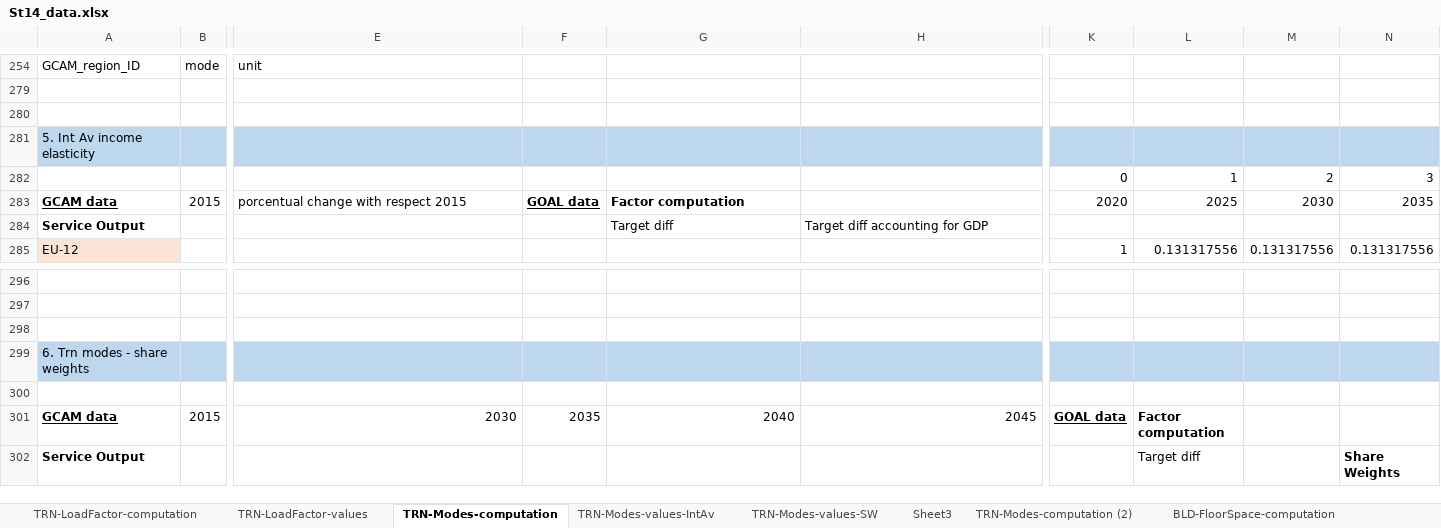
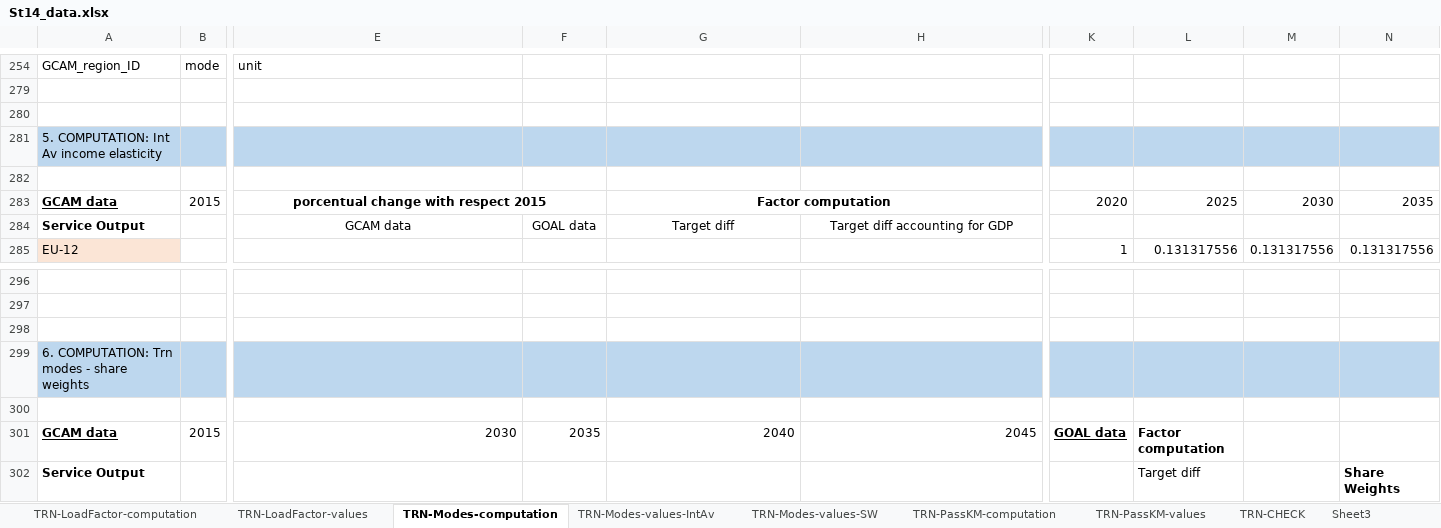
Before and after one commit to bc3LC/gcam-core, an Excel workbook: input/gcamdata/St14_data.xlsx, sheet TRN-Modes-computation, drawn as a sheet; only a part is shown, gaps mark what is left out; values as stored, in another font and other column widths than the file's, no borders; rows hold the shown columns only; the diff names each change by its address in the sheet, - before the commit and + after, or states it on an @@ line.

Commit message:
ST14-TRN: incElast Pass

```diff
--- a/input/gcamdata/St14_data.xlsx (sheet TRN-Modes-computation)
+++ b/input/gcamdata/St14_data.xlsx (sheet TRN-Modes-computation)
+sheet tab: TRN-PassKM-computation
+sheet tab: TRN-PassKM-values
+sheet tab: TRN-CHECK
-A281: 5. Int Av income elasticity
+A281: 5. COMPUTATION: Int Av income elasticity
-row 282:  |  |  |  |  |  | 0 | 1 | 2 | 3
+row 282: (empty)
@@ E283 alignment: left → center, bold: off → on @@
+E283:F283 merged
-F283: GOAL data
+F283: (empty)
-G283 alignment: left
+G283 alignment: center
+G283:H283 merged
-E284: (empty)
+E284: GCAM data
-F284: (empty)
+F284: GOAL data
-G284:H284 alignment: left
+G284:H284 alignment: center
-A299: 6. Trn modes - share weights
+A299: 6. COMPUTATION: Trn modes - share weights
```
Also changed, not shown: sheet Sheet3, 1 other file.
